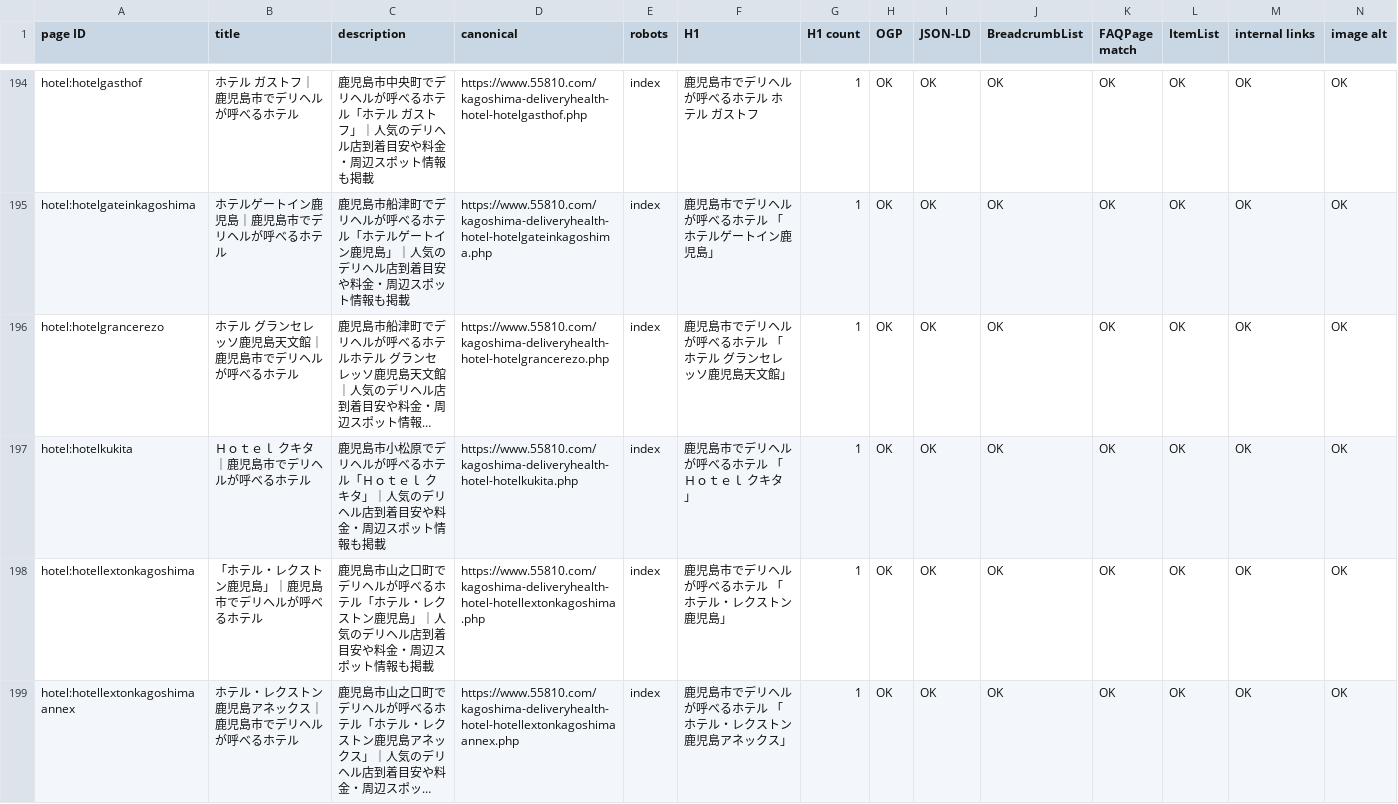
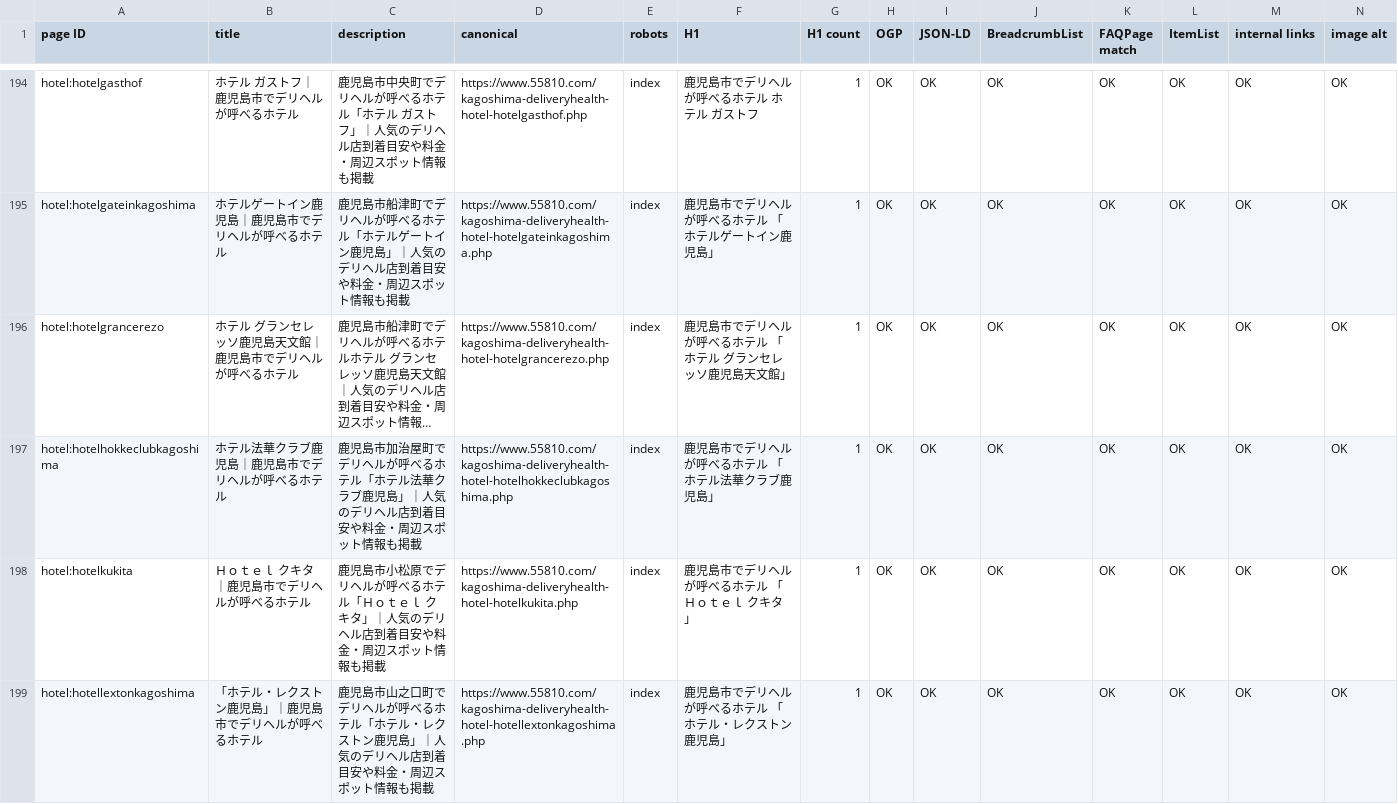
Before and after one commit to makotonishikubo0418-cmd/candy, a TSV file: management/specs/generated/CANDY_SEO_STATUS.tsv, drawn as a sheet; only a part is shown, gaps mark what is left out; the shorter side is filled out with more unchanged rows; long unchanged cells end in …; rows hold the shown columns only; the diff names each change by its address in the sheet, - before the commit and + after, or states it on an @@ line.

```diff
--- a/management/specs/generated/CANDY_SEO_STATUS.tsv
+++ b/management/specs/generated/CANDY_SEO_STATUS.tsv
+row 197: hotel:hotelhokkeclubkagoshima | ホテル法華クラブ鹿児島｜鹿児島市でデリヘルが呼べるホテル | 鹿児島市加治屋町でデリヘルが呼べるホテル「ホテル法華クラブ鹿児島」｜人気のデリヘル店到着目安や料金・周辺スポット情報も掲載 | https://www.55810.com/kagoshima-deliveryhealth-hotel-hotelhokkeclubkagoshima.php | index | 鹿児島市でデリヘルが呼べるホテル 「ホテル法華クラブ鹿児島」 | 1 | OK | OK | OK | OK | OK | OK | OK
```
Also changed, not shown: management/specs/generated/CANDY_SITE_PAGE_LEDGER.tsv, management/specs/generated/CANDY_UPCOMING_HOTEL_PAGES.tsv, 12 other files.
